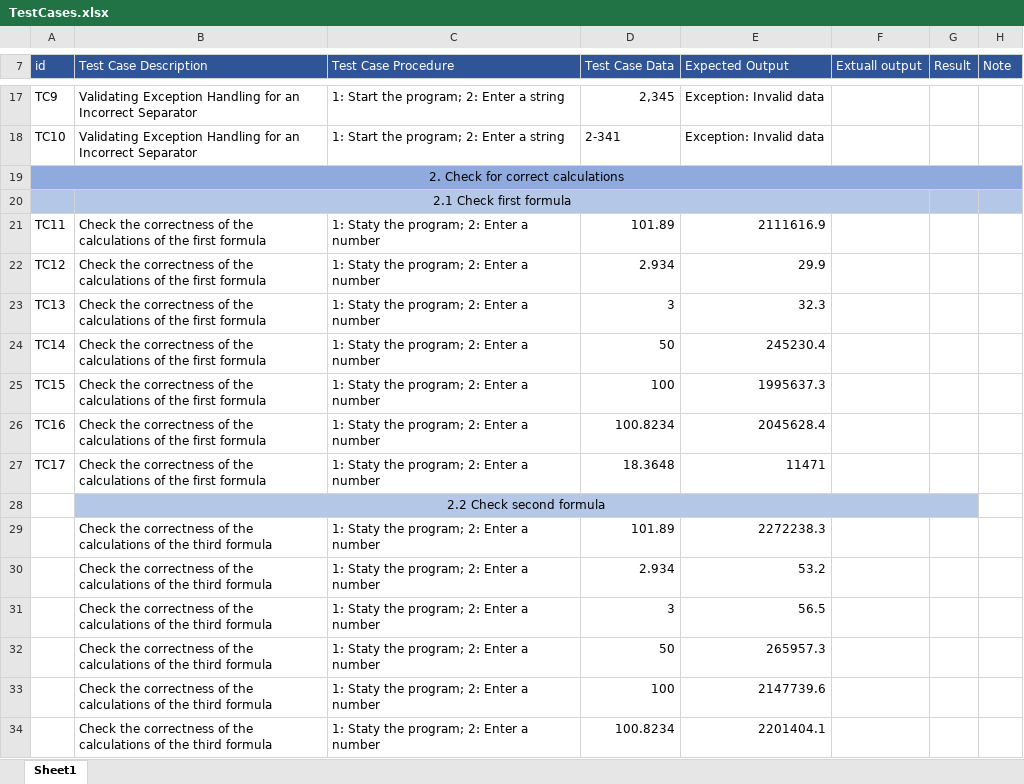
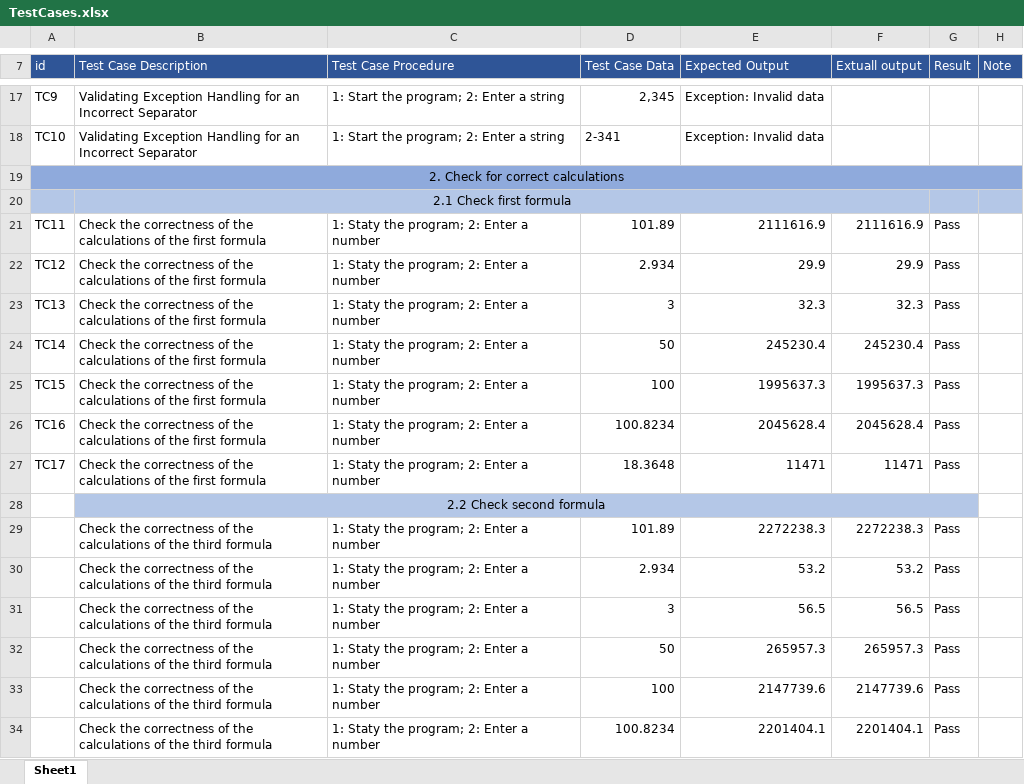
Before and after one commit to Chovhan/Software-testing, an Excel workbook: Lab_4/TestCases.xlsx, sheet Sheet1, drawn as a sheet; only a part is shown, gaps mark what is left out; values as stored, in another font and other column widths than the file's, no borders; the diff covers the shown part only; the diff names each change by its address in the sheet, - before the commit and + after, or states it on an @@ line.

```diff
--- a/Lab_4/TestCases.xlsx (sheet Sheet1)
+++ b/Lab_4/TestCases.xlsx (sheet Sheet1)
-F21 (Extuall output): (empty)
+F21 (Extuall output): 2111616.9
-G21:G27 (Result): (empty)
+G21:G27 (Result): Pass
-F22 (Extuall output): (empty)
+F22 (Extuall output): 29.9
-F23 (Extuall output): (empty)
+F23 (Extuall output): 32.3
-F24 (Extuall output): (empty)
+F24 (Extuall output): 245230.4
-F25 (Extuall output): (empty)
+F25 (Extuall output): 1995637.3
-F26 (Extuall output): (empty)
+F26 (Extuall output): 2045628.4
-F27 (Extuall output): (empty)
+F27 (Extuall output): 11471
-F29 (Extuall output): (empty)
+F29 (Extuall output): 2272238.3
-G29:G34 (Result): (empty)
+G29:G34 (Result): Pass
-F30 (Extuall output): (empty)
+F30 (Extuall output): 53.2
-F31 (Extuall output): (empty)
+F31 (Extuall output): 56.5
-F32 (Extuall output): (empty)
+F32 (Extuall output): 265957.3
-F33 (Extuall output): (empty)
+F33 (Extuall output): 2147739.6
-F34 (Extuall output): (empty)
+F34 (Extuall output): 2201404.1
```
Also changed, not shown: 40 edited cells elsewhere in this sheet, 18 other files.
